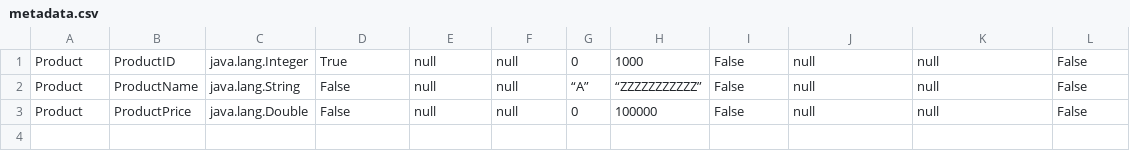
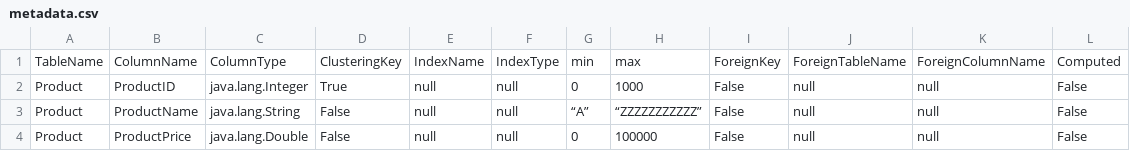
Before and after one commit to omarafekry/DatabaseEngine, a CSV file: metadata.csv, drawn as a sheet.

Commit message:
Update metadata.csv

```diff
--- a/metadata.csv
+++ b/metadata.csv
@@ -1 +1,2 @@
+TableName,ColumnName,ColumnType,ClusteringKey,IndexName,IndexType,min,max,ForeignKey,ForeignTableName,ForeignColumnName,Computed
 Product,ProductID,java.lang.Integer,True,null,null,0,1000,False,null,null,False
```
